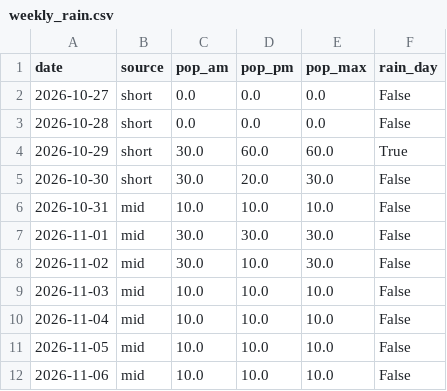
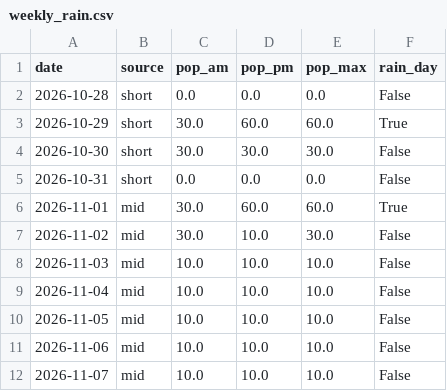
Before and after one commit to SJ01-max/ilson-ai, a CSV file: data/weekly_rain.csv, drawn as a sheet.

```diff
--- a/data/weekly_rain.csv
+++ b/data/weekly_rain.csv
@@ -1,8 +1,7 @@
 date,source,pop_am,pop_pm,pop_max,rain_day
-2026-10-27,short,0.0,0.0,0.0,False
 2026-10-28,short,0.0,0.0,0.0,False
 2026-10-29,short,30.0,60.0,60.0,True
-2026-10-30,short,30.0,20.0,30.0,False
-2026-10-31,mid,10.0,10.0,10.0,False
-2026-11-01,mid,30.0,30.0,30.0,False
+2026-10-30,short,30.0,30.0,30.0,False
+2026-10-31,short,0.0,0.0,0.0,False
+2026-11-01,mid,30.0,60.0,60.0,True
 2026-11-02,mid,30.0,10.0,30.0,False
@@ -12 +11,2 @@
 2026-11-06,mid,10.0,10.0,10.0,False
+2026-11-07,mid,10.0,10.0,10.0,False
```
Also changed, not shown: 1 other file.
